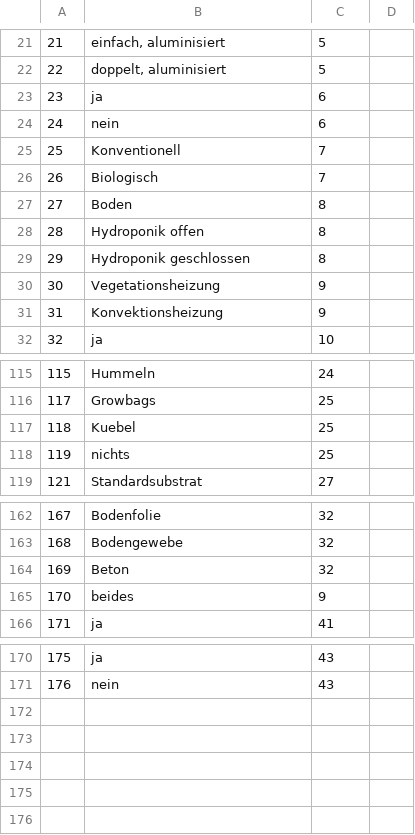
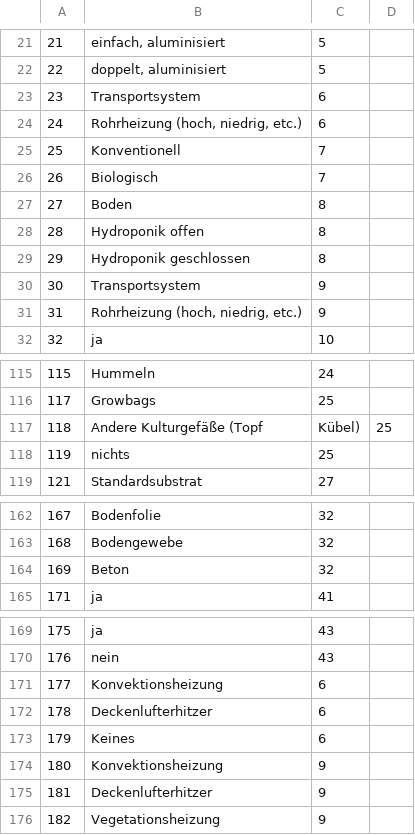
Before and after one commit to Lawdrian/benchmark-system-gb, a CSV file: backend/data/options.csv, drawn as a sheet; only a part is shown, gaps mark what is left out.

```diff
--- a/backend/data/options.csv
+++ b/backend/data/options.csv
@@ -22,4 +22,4 @@
 22,"doppelt, aluminisiert",5
-23,ja,6
-24,nein,6
+23,Transportsystem,6
+24,"Rohrheizung (hoch, niedrig, etc.)",6
 25,Konventionell,7
@@ -29,4 +29,4 @@
 29,Hydroponik geschlossen,8
-30,Vegetationsheizung,9
-31,Konvektionsheizung,9
+30,Transportsystem,9
+31,"Rohrheizung (hoch, niedrig, etc.)",9
 32,ja,10
@@ -116,3 +116,3 @@
 117,Growbags,25
-118,Kuebel,25
+118,Andere Kulturgefäße (Topf, Kübel),25
 119,nichts,25
@@ -164,3 +164,2 @@
 169,Beton,32
-170,beides,9
 171,ja,41
@@ -171 +170,7 @@
 176,nein,43
+177,Konvektionsheizung,6
+178,Deckenlufterhitzer,6
+179,Keines,6
+180,Konvektionsheizung,9
+181,Deckenlufterhitzer,9
+182,Vegetationsheizung,9
```
Also changed, not shown: backend/data/calculation-variables.csv, backend/data/measurements.csv, 21 other files.
